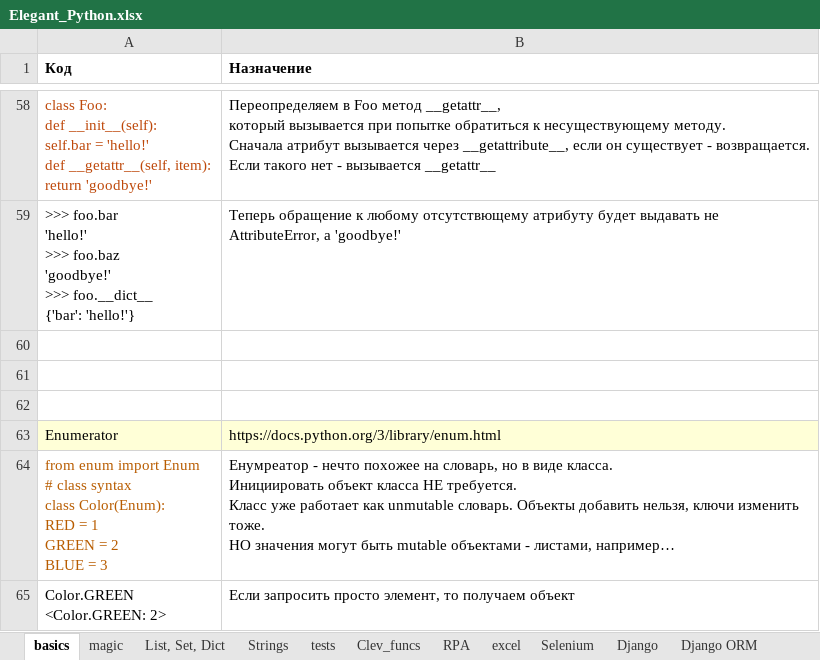
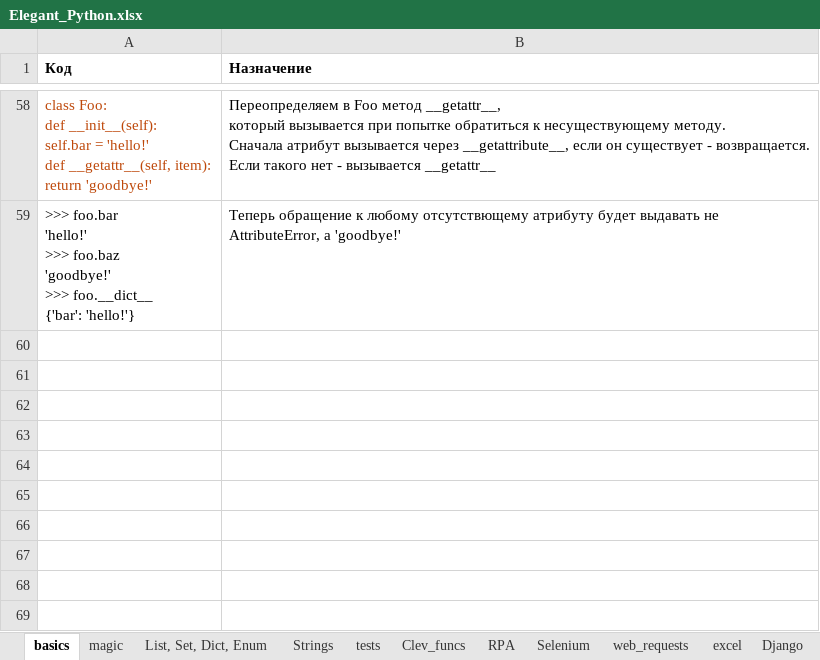
Before and after one commit to Antohnio123/HandshakesFastApi, an Excel workbook: Elegant_Python.xlsx, sheet basics, drawn as a sheet; only a part is shown, gaps mark what is left out; values as stored, in another font and other column widths than the file's, no borders; ↵ is a line break in a cell; the diff covers the shown part only; the diff names each change by its address in the sheet, - before the commit and + after, or states it on an @@ line.

```diff
--- a/Elegant_Python.xlsx (sheet basics)
+++ b/Elegant_Python.xlsx (sheet basics)
-sheet tab: List, Set, Dict
+sheet tab: List, Set, Dict, Enum
@@ sheet tab order changed: basics | magic | List, Set, Dict, Enum | Strings | tests | Clev_funcs | RPA | Selenium | web_requests | excel | Django @@
-row 60: (empty)
-row 61: (empty)
-row 62: (empty)
-row 63: Enumerator | https://docs.python.org/3/library/enum.html
-row 64: from enum import Enum ↵ # class syntax ↵ class Color(Enum): ↵ RED = 1 ↵ GREEN = 2 ↵ BLUE = 3 | Енумреатор - нечто похожее на словарь, но в виде класса. ↵ Инициировать объект класса НЕ требуется. ↵ Класс уже работает как unmutable словарь. Объекты добавить нельзя, ключи изменить тоже. ↵ НО значения могут быть mutable объектами - листами, например…
-row 65: Color.GREEN ↵ <Color.GREEN: 2> | Если запросить просто элемент, то получаем объект
```
Also changed, not shown: 5 removed rows elsewhere in this sheet, sheet RPA, sheet Selenium, sheet excel, sheet List, Set, Dict, Enum, sheet SQL, sheet os, shutil.
